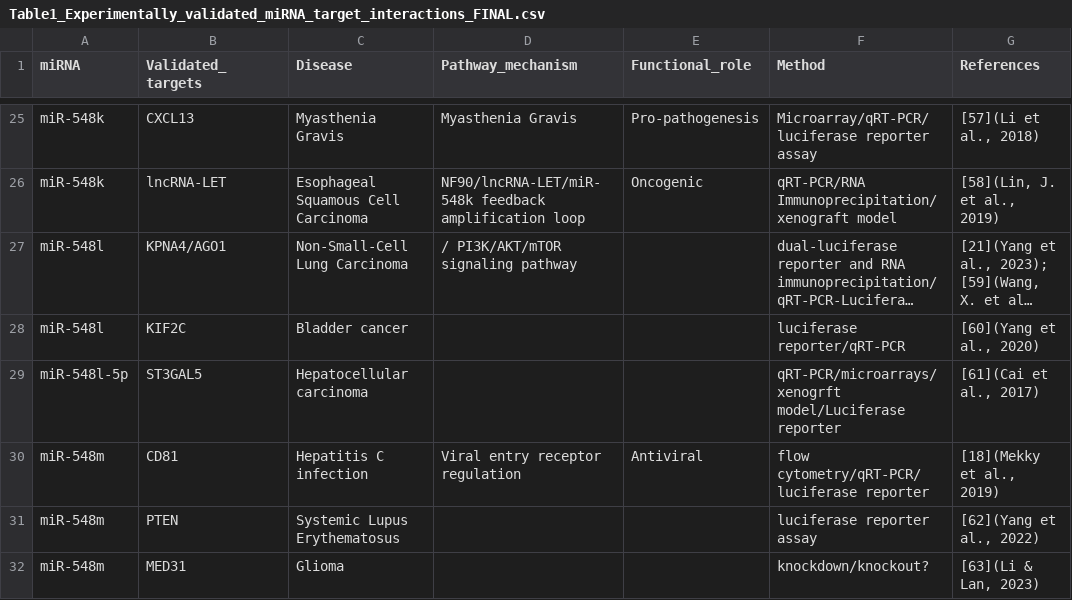
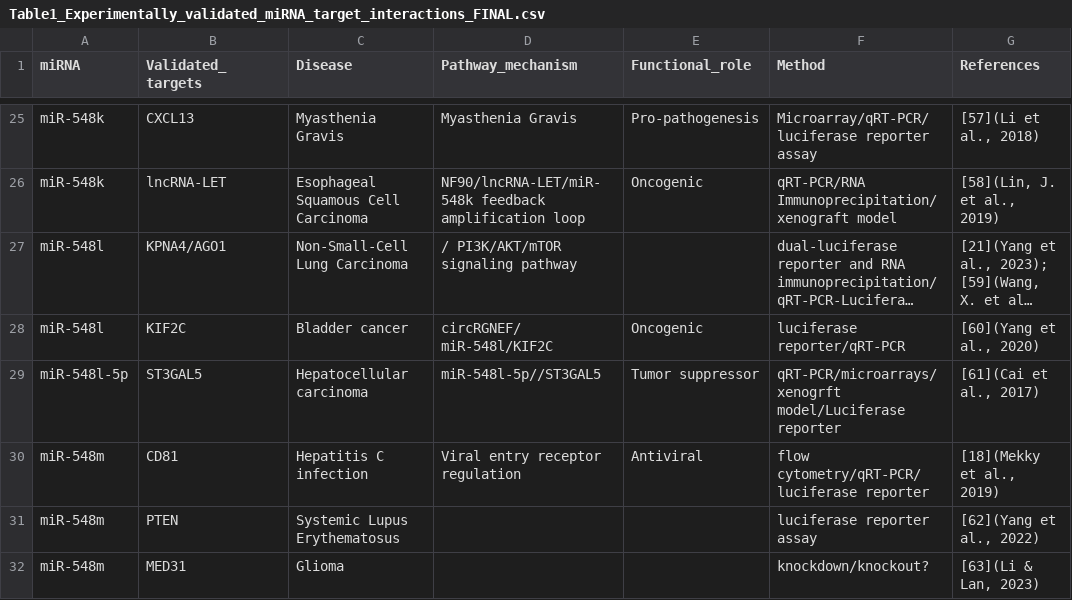
Before and after one commit to FernandoAGonzales/miR-548-sequence-disease-profile-coupling, a CSV file: data/final/Table1_Experimentally_validated_miRNA_target_interactions_FINAL.csv, drawn as a sheet; only a part is shown, gaps mark what is left out; long unchanged cells end in …; the diff names each change by its address in the sheet, - before the commit and + after, or states it on an @@ line.

Commit message:
Update Table1_Experimentally_validated_miRNA_target_interactions_FINAL.csv

```diff
--- a/data/final/Table1_Experimentally_validated_miRNA_target_interactions_FINAL.csv
+++ b/data/final/Table1_Experimentally_validated_miRNA_target_interactions_FINAL.csv
-D28 (Pathway_mechanism): (empty)
+D28 (Pathway_mechanism): circRGNEF/ miR-548l/KIF2C
-E28 (Functional_role): (empty)
+E28 (Functional_role): Oncogenic
-D29 (Pathway_mechanism): (empty)
+D29 (Pathway_mechanism): miR-548l-5p//ST3GAL5
-E29 (Functional_role): (empty)
+E29 (Functional_role): Tumor suppressor
```
